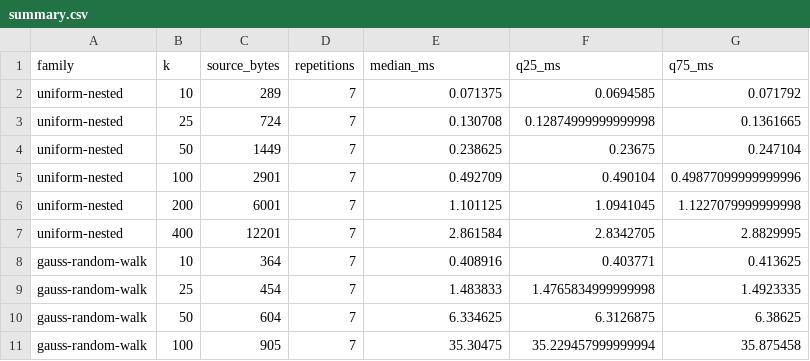
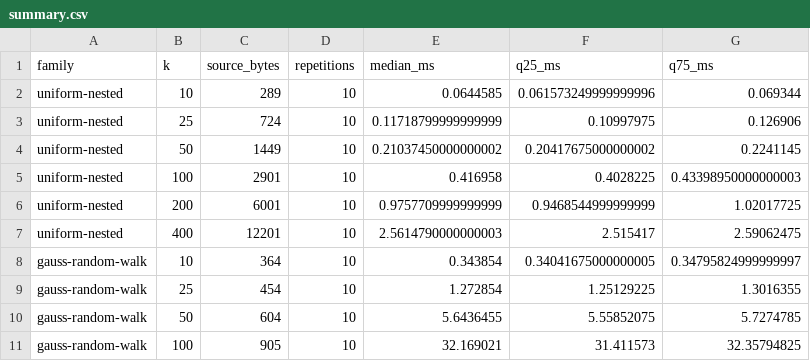
Before and after one commit to julesjacobs/determinize, a CSV file: results/scaling/summary.csv, drawn as a sheet; only a part is shown; the diff covers the shown part only.

```diff
--- a/results/scaling/summary.csv
+++ b/results/scaling/summary.csv
@@ -1,11 +1,11 @@
 family,k,source_bytes,repetitions,median_ms,q25_ms,q75_ms
-uniform-nested,10,289,7,0.071375,0.0694585,0.071792
-uniform-nested,25,724,7,0.130708,0.12874999999999998,0.1361665
-uniform-nested,50,1449,7,0.238625,0.23675,0.247104
-uniform-nested,100,2901,7,0.492709,0.490104,0.49877099999999996
-uniform-nested,200,6001,7,1.101125,1.0941045,1.1227079999999998
-uniform-nested,400,12201,7,2.861584,2.8342705,2.8829995
-gauss-random-walk,10,364,7,0.408916,0.403771,0.413625
-gauss-random-walk,25,454,7,1.483833,1.4765834999999998,1.4923335
-gauss-random-walk,50,604,7,6.334625,6.3126875,6.38625
-gauss-random-walk,100,905,7,35.30475,35.229457999999994,35.875458
+uniform-nested,10,289,10,0.0644585,0.061573249999999996,0.069344
+uniform-nested,25,724,10,0.11718799999999999,0.10997975,0.126906
+uniform-nested,50,1449,10,0.21037450000000002,0.20417675000000002,0.2241145
+uniform-nested,100,2901,10,0.416958,0.4028225,0.43398950000000003
+uniform-nested,200,6001,10,0.9757709999999999,0.9468544999999999,1.02017725
+uniform-nested,400,12201,10,2.5614790000000003,2.515417,2.59062475
+gauss-random-walk,10,364,10,0.343854,0.34041675000000005,0.34795824999999997
+gauss-random-walk,25,454,10,1.272854,1.25129225,1.3016355
+gauss-random-walk,50,604,10,5.6436455,5.55852075,5.7274785
+gauss-random-walk,100,905,10,32.169021,31.411573,32.35794825
```
Also changed, not shown: 32 edited cells elsewhere in this file, results/estimator-variance/summary.csv, results/scaling/runs.csv, 27 other files.
